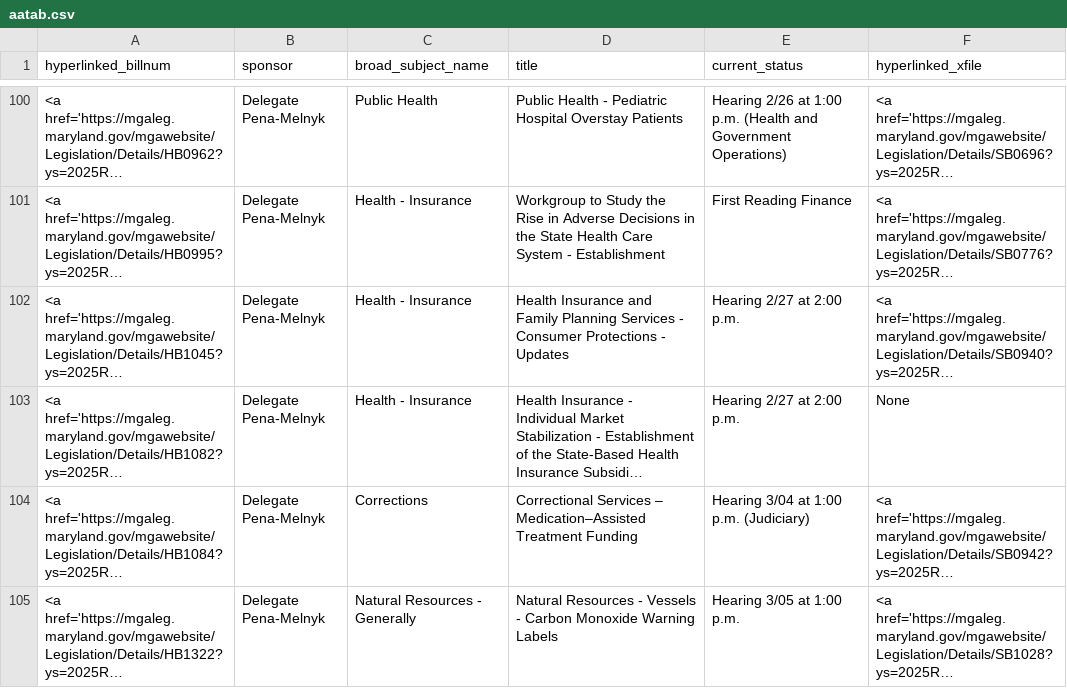
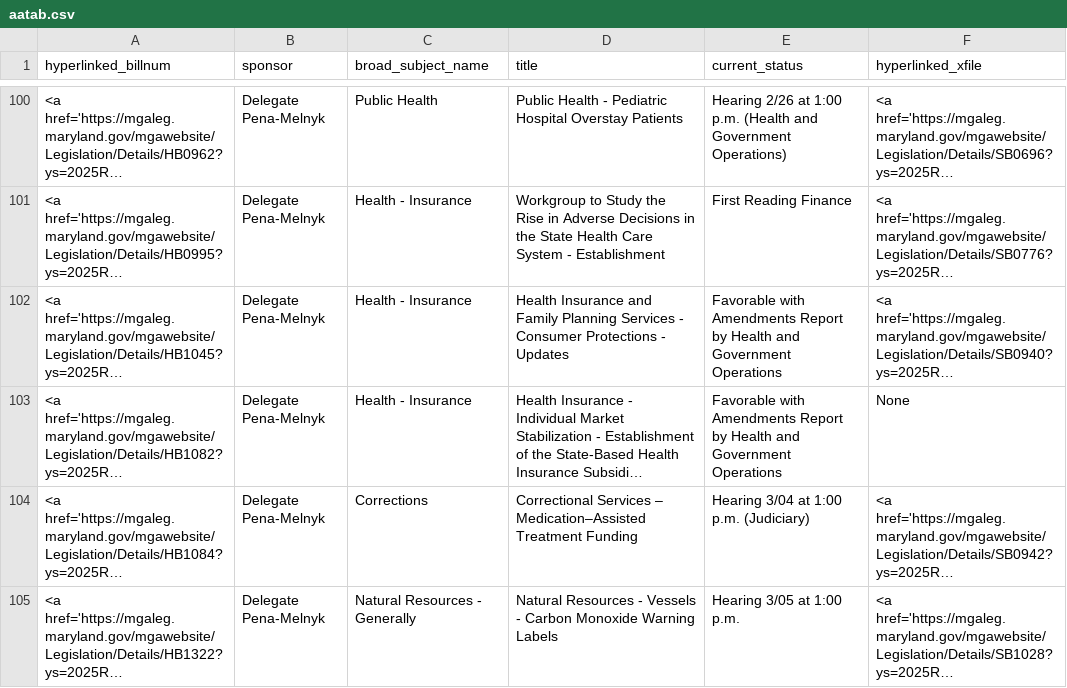
Before and after one commit to Baltimore-Sun/md-ga-bill-tracker, a CSV file: aatab.csv, drawn as a sheet; only a part is shown, gaps mark what is left out; long unchanged cells end in …; the diff names each change by its address in the sheet, - before the commit and + after, or states it on an @@ line.

```diff
--- a/aatab.csv
+++ b/aatab.csv
-E102:E103 (current_status): Hearing 2/27 at 2:00 p.m.
+E102:E103 (current_status): Favorable with Amendments Report by Health and Government Operations
```
